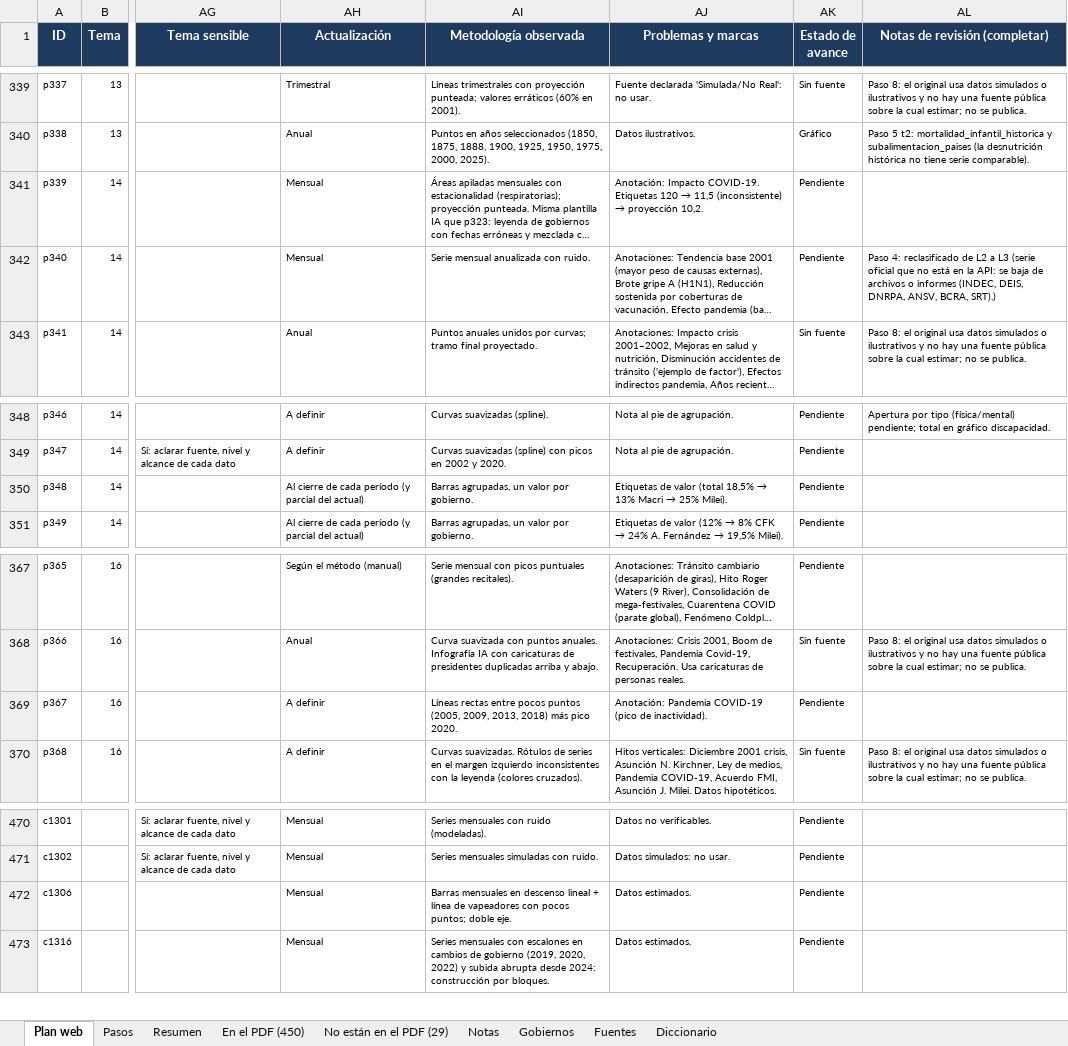
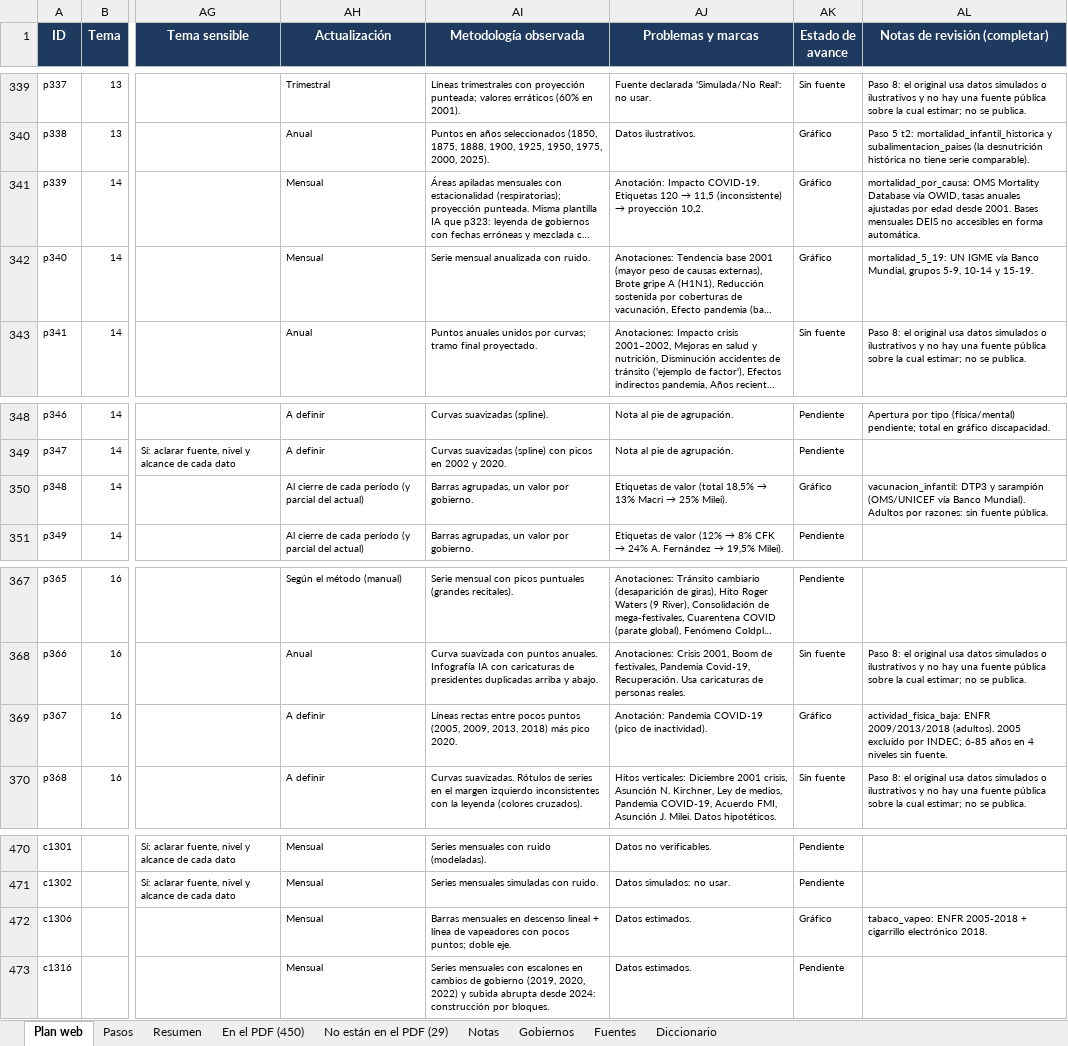
Before and after one commit to francomartinlopez/radiografiadeargentina, an Excel workbook: docs/Inventario_graficos_Radiografia.xlsx, sheet Plan web, drawn as a sheet; only a part is shown, gaps mark what is left out; long unchanged cells end in …; values as stored, in another font and other column widths than the file's, no borders; charts and pictures not drawn; the diff names each change by its address in the sheet, - before the commit and + after, or states it on an @@ line.

```diff
--- a/docs/Inventario_graficos_Radiografia.xlsx (sheet Plan web)
+++ b/docs/Inventario_graficos_Radiografia.xlsx (sheet Plan web)
-AK341:AK342 (Estado de avance): Pendiente
+AK341:AK342 (Estado de avance): Gráfico
-AL341 (Notas de revisión (completar)): (empty)
+AL341 (Notas de revisión (completar)): mortalidad_por_causa: OMS Mortality Database vía OWID, tasas anuales ajustadas por edad desde 2001. Bases mensuales DEIS no accesibles en forma automática.
-AL342 (Notas de revisión (completar)): Paso 4: reclasificado de L2 a L3 (serie oficial que no está en la API: se baja de archivos o informes (INDEC, DEIS, DNRPA, ANSV, BCRA, SRT).)
+AL342 (Notas de revisión (completar)): mortalidad_5_19: UN IGME vía Banco Mundial, grupos 5-9, 10-14 y 15-19.
-AK350 (Estado de avance): Pendiente
+AK350 (Estado de avance): Gráfico
-AL350 (Notas de revisión (completar)): (empty)
+AL350 (Notas de revisión (completar)): vacunacion_infantil: DTP3 y sarampión (OMS/UNICEF vía Banco Mundial). Adultos por razones: sin fuente pública.
-AK369 (Estado de avance): Pendiente
+AK369 (Estado de avance): Gráfico
-AL369 (Notas de revisión (completar)): (empty)
+AL369 (Notas de revisión (completar)): actividad_fisica_baja: ENFR 2009/2013/2018 (adultos). 2005 excluido por INDEC; 6-85 años en 4 niveles sin fuente.
-AK472 (Estado de avance): Pendiente
+AK472 (Estado de avance): Gráfico
-AL472 (Notas de revisión (completar)): (empty)
+AL472 (Notas de revisión (completar)): tabaco_vapeo: ENFR 2005-2018 + cigarrillo electrónico 2018.
```
Also changed, not shown: sheet Resumen, 14 other files.
